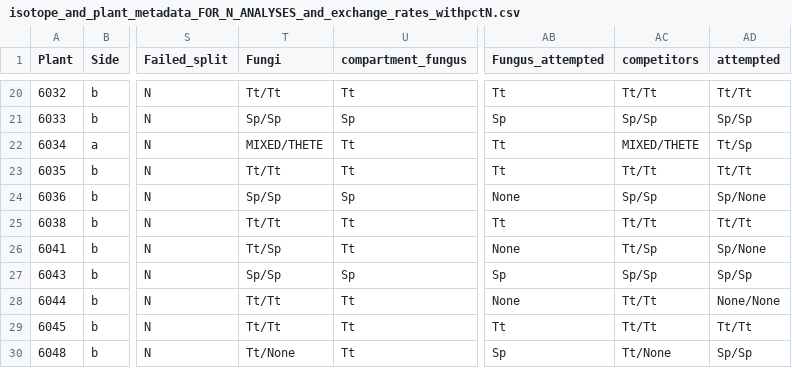
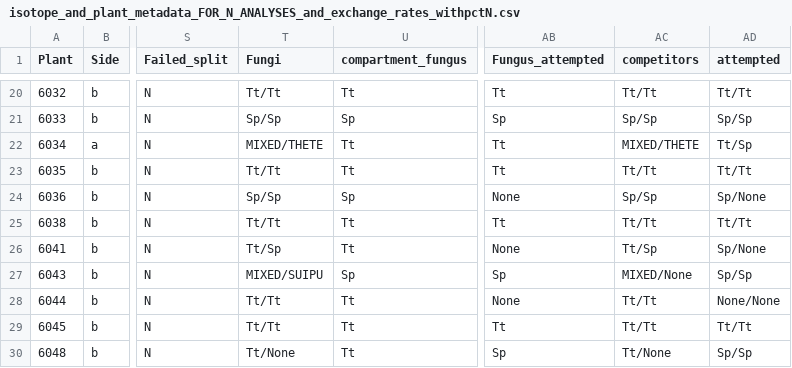
Before and after one commit to laurabogar/fungal-competition2020, a CSV file: processeddata/isotope_and_plant_metadata_FOR_N_ANALYSES_and_exchange_rates_withpctN.csv, drawn as a sheet; only a part is shown, gaps mark what is left out; the diff names each change by its address in the sheet, - before the commit and + after, or states it on an @@ line.

```diff
--- a/processeddata/isotope_and_plant_metadata_FOR_N_ANALYSES_and_exchange_rates_withpctN.csv
+++ b/processeddata/isotope_and_plant_metadata_FOR_N_ANALYSES_and_exchange_rates_withpctN.csv
-T27 (Fungi): Sp/Sp
+T27 (Fungi): MIXED/SUIPU
-AC27 (competitors): Sp/Sp
+AC27 (competitors): MIXED/None
```
Also changed, not shown: processeddata/Cleaned_processed_FC_leaf_isotopes.csv, processeddata/isotope_and_plant_metadata_with_competition_coded_clearly_INCLUDING_MIXED_and_pctCN.csv, 4 other files.
